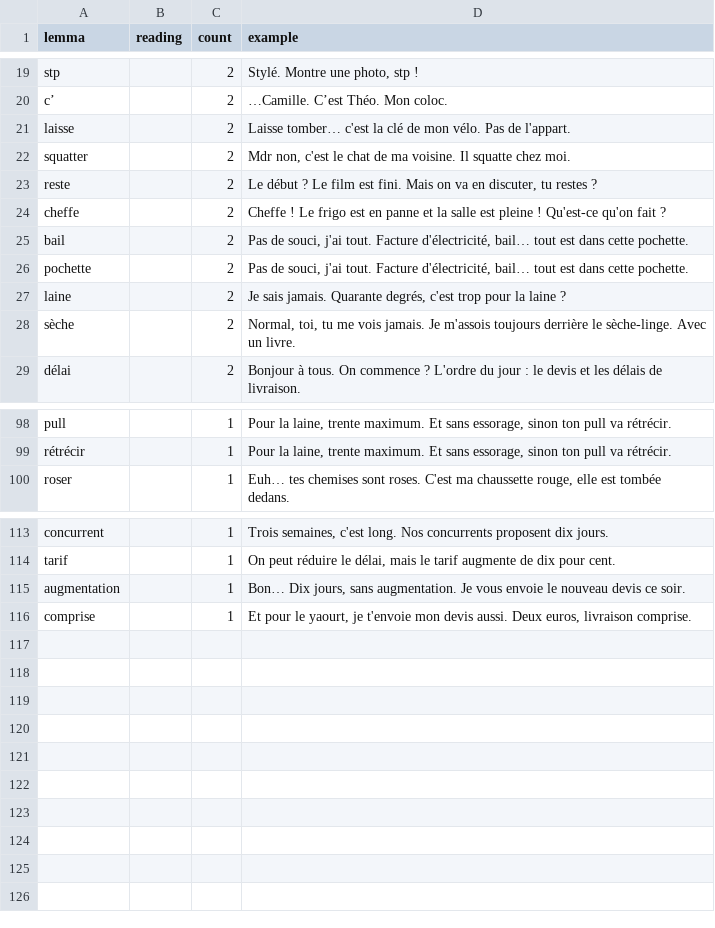
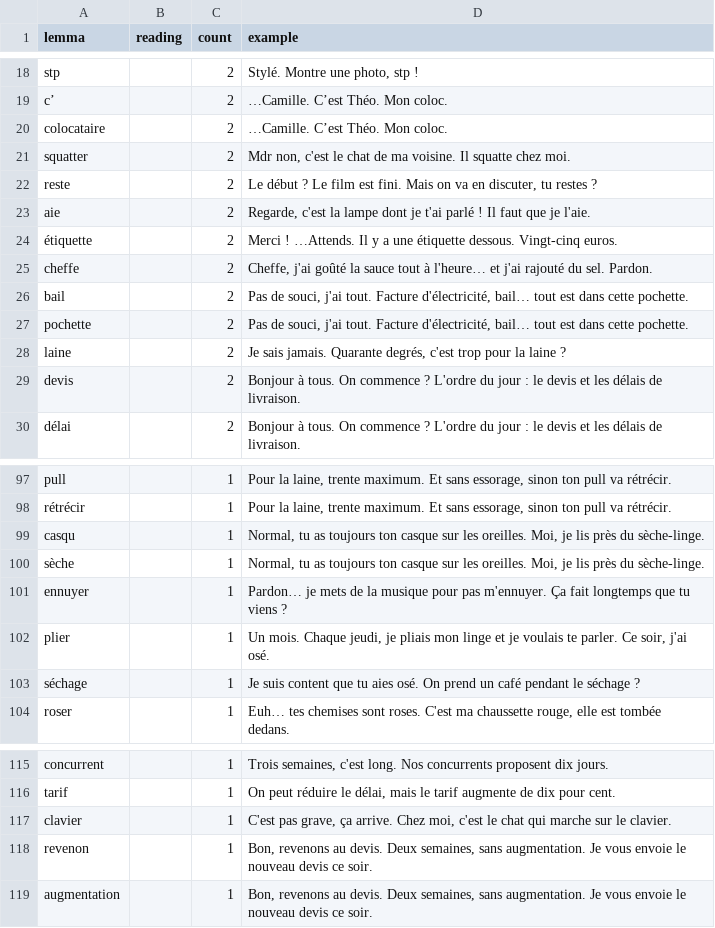
Before and after one commit to talkverselab/talkverse-fr, a CSV file: data/review/write/missing_lemmas.csv, drawn as a sheet; only a part is shown, gaps mark what is left out; the diff covers the shown part only.

```diff
--- a/data/review/write/missing_lemmas.csv
+++ b/data/review/write/missing_lemmas.csv
@@ -20,6 +19,8 @@ stp,,2,"Stylé. Montre une photo, stp !"
 c’,,2,…Camille. C’est Théo. Mon coloc.
-laisse,,2,Laisse tomber… c'est la clé de mon vélo. Pas de l'appart.
+colocataire,,2,…Camille. C’est Théo. Mon coloc.
 squatter,,2,"Mdr non, c'est le chat de ma voisine. Il squatte chez moi."
 reste,,2,"Le début ? Le film est fini. Mais on va en discuter, tu restes ?"
-cheffe,,2,Cheffe ! Le frigo est en panne et la salle est pleine ! Qu'est-ce qu'on fait ?
+aie,,2,"Regarde, c'est la lampe dont je t'ai parlé ! Il faut que je l'aie."
+étiquette,,2,Merci ! …Attends. Il y a une étiquette dessous. Vingt-cinq euros.
+cheffe,,2,"Cheffe, j'ai goûté la sauce tout à l'heure… et j'ai rajouté du sel. Pardon."
 bail,,2,"Pas de souci, j'ai tout. Facture d'électricité, bail… tout est dans cette pochette."
@@ -27,3 +28,3 @@ pochette,,2,"Pas de souci, j'ai tout. Facture d'électricité, bail… tout est
 laine,,2,"Je sais jamais. Quarante degrés, c'est trop pour la laine ?"
-sèche,,2,"Normal, toi, tu me vois jamais. Je m'assois toujours derrière le sèche-linge. Avec un livre."
+devis,,2,Bonjour à tous. On commence ? L'ordre du jour : le devis et les délais de livraison.
 délai,,2,Bonjour à tous. On commence ? L'ordre du jour : le devis et les délais de livraison.
@@ -99,2 +98,7 @@ pull,,1,"Pour la laine, trente maximum. Et sans essorage, sinon ton pull va rét
 rétrécir,,1,"Pour la laine, trente maximum. Et sans essorage, sinon ton pull va rétrécir."
+casqu,,1,"Normal, tu as toujours ton casque sur les oreilles. Moi, je lis près du sèche-linge."
+sèche,,1,"Normal, tu as toujours ton casque sur les oreilles. Moi, je lis près du sèche-linge."
+ennuyer,,1,Pardon… je mets de la musique pour pas m'ennuyer. Ça fait longtemps que tu viens ?
+plier,,1,"Un mois. Chaque jeudi, je pliais mon linge et je voulais te parler. Ce soir, j'ai osé."
+séchage,,1,Je suis content que tu aies osé. On prend un café pendant le séchage ?
 roser,,1,"Euh… tes chemises sont roses. C'est ma chaussette rouge, elle est tombée dedans."
@@ -114,3 +116,4 @@ concurrent,,1,"Trois semaines, c'est long. Nos concurrents proposent dix jours."
 tarif,,1,"On peut réduire le délai, mais le tarif augmente de dix pour cent."
-augmentation,,1,"Bon… Dix jours, sans augmentation. Je vous envoie le nouveau devis ce soir."
-comprise,,1,"Et pour le yaourt, je t'envoie mon devis aussi. Deux euros, livraison comprise."
+clavier,,1,"C'est pas grave, ça arrive. Chez moi, c'est le chat qui marche sur le clavier."
+revenon,,1,"Bon, revenons au devis. Deux semaines, sans augmentation. Je vous envoie le nouveau devis ce soir."
+augmentation,,1,"Bon, revenons au devis. Deux semaines, sans augmentation. Je vous envoie le nouveau devis ce soir."
```
Also changed, not shown: 2 added rows, 7 removed rows and 5 edited cells elsewhere in this file.
